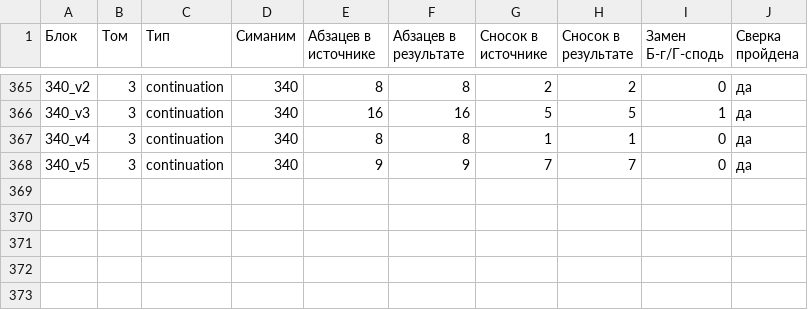
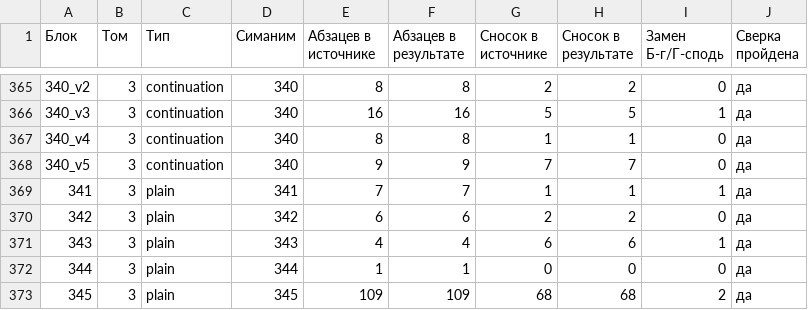
Before and after one commit to bu3142-lgtm/yalkut-berura, a CSV file: docs/3_transfer_report.csv, drawn as a sheet; only a part is shown, gaps mark what is left out.

```diff
--- a/docs/3_transfer_report.csv
+++ b/docs/3_transfer_report.csv
@@ -368 +368,6 @@
 340_v5;3;continuation;340;9;9;7;7;0;да
+341;3;plain;341;7;7;1;1;1;да
+342;3;plain;342;6;6;2;2;0;да
+343;3;plain;343;4;4;6;6;1;да
+344;3;plain;344;1;1;0;0;0;да
+345;3;plain;345;109;109;68;68;2;да
```
Also changed, not shown: 28 other files.
